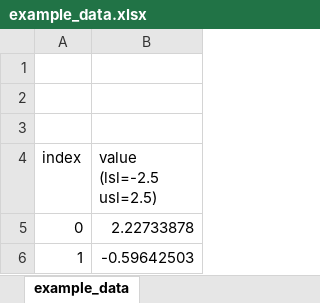
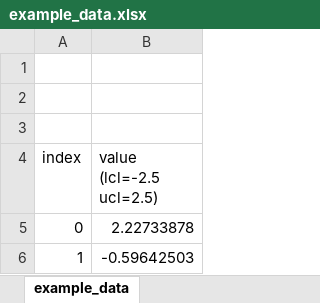
Before and after one commit to slightlynybbled/manufacturing, an Excel workbook: examples/example_data.xlsx, sheet example_data, drawn as a sheet; only a part is shown; values as stored, in another font and other column widths than the file's, no borders; the diff names each change by its address in the sheet, - before the commit and + after, or states it on an @@ line.

```diff
--- a/examples/example_data.xlsx (sheet example_data)
+++ b/examples/example_data.xlsx (sheet example_data)
-B4: value (lsl=-2.5 usl=2.5)
+B4: value (lcl=-2.5 ucl=2.5)
```
Also changed, not shown: examples/example_data_with_faults.xlsx, 11 other files.
